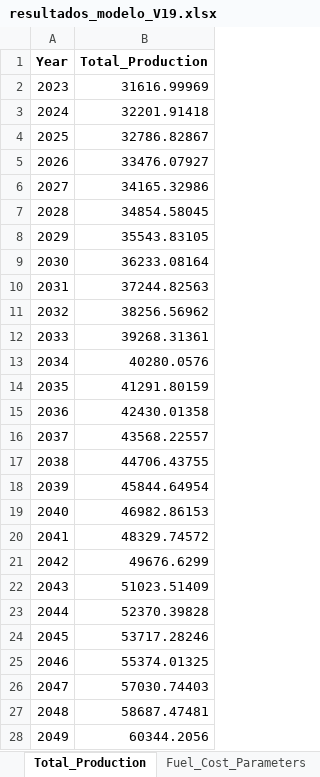
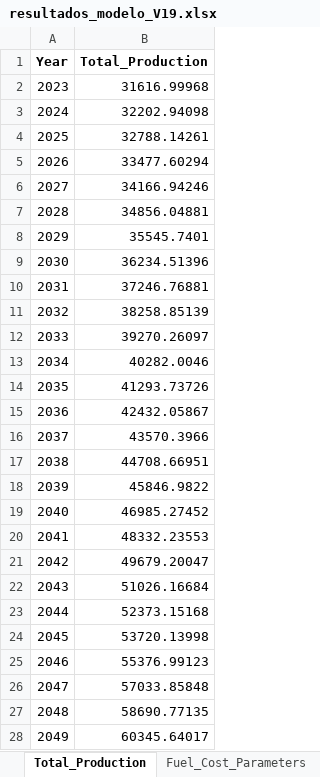
Before and after one commit to brunaguimaraes/modelo_bru, an Excel workbook: teste/resultados/resultados_modelo_V19.xlsx, sheet Total_Production, drawn as a sheet; only a part is shown; values as stored, in another font and other column widths than the file's, no borders; the diff covers the shown part only; the diff names each change by its address in the sheet, - before the commit and + after, or states it on an @@ line.

```diff
--- a/teste/resultados/resultados_modelo_V19.xlsx (sheet Total_Production)
+++ b/teste/resultados/resultados_modelo_V19.xlsx (sheet Total_Production)
-B2 (Total_Production): 31616.99969
+B2 (Total_Production): 31616.99968
-B3 (Total_Production): 32201.91418
+B3 (Total_Production): 32202.94098
-B4 (Total_Production): 32786.82867
+B4 (Total_Production): 32788.14261
-B5 (Total_Production): 33476.07927
+B5 (Total_Production): 33477.60294
-B6 (Total_Production): 34165.32986
+B6 (Total_Production): 34166.94246
-B7 (Total_Production): 34854.58045
+B7 (Total_Production): 34856.04881
-B8 (Total_Production): 35543.83105
+B8 (Total_Production): 35545.7401
-B9 (Total_Production): 36233.08164
+B9 (Total_Production): 36234.51396
-B10 (Total_Production): 37244.82563
+B10 (Total_Production): 37246.76881
-B11 (Total_Production): 38256.56962
+B11 (Total_Production): 38258.85139
-B12 (Total_Production): 39268.31361
+B12 (Total_Production): 39270.26097
-B13 (Total_Production): 40280.0576
+B13 (Total_Production): 40282.0046
-B14 (Total_Production): 41291.80159
+B14 (Total_Production): 41293.73726
-B15 (Total_Production): 42430.01358
+B15 (Total_Production): 42432.05867
-B16 (Total_Production): 43568.22557
+B16 (Total_Production): 43570.3966
-B17 (Total_Production): 44706.43755
+B17 (Total_Production): 44708.66951
-B18 (Total_Production): 45844.64954
+B18 (Total_Production): 45846.9822
-B19 (Total_Production): 46982.86153
+B19 (Total_Production): 46985.27452
-B20 (Total_Production): 48329.74572
+B20 (Total_Production): 48332.23553
-B21 (Total_Production): 49676.6299
+B21 (Total_Production): 49679.20047
-B22 (Total_Production): 51023.51409
+B22 (Total_Production): 51026.16684
-B23 (Total_Production): 52370.39828
+B23 (Total_Production): 52373.15168
-B24 (Total_Production): 53717.28246
+B24 (Total_Production): 53720.13998
-B25 (Total_Production): 55374.01325
+B25 (Total_Production): 55376.99123
-B26 (Total_Production): 57030.74403
+B26 (Total_Production): 57033.85848
-B27 (Total_Production): 58687.47481
+B27 (Total_Production): 58690.77135
-B28 (Total_Production): 60344.2056
+B28 (Total_Production): 60345.64017
```
Also changed, not shown: 1 edited cell elsewhere in this sheet, sheet Production_Detail_Long, sheet Production_by_Plant, sheet Emissions_by_Route_Year, sheet BAU_Fuel_TJ, sheet BAU_Fuel_ktep, sheet BAU_Fuel_Share, 20 more sheets, teste/Plants_teste_chris.xlsx, 6 other files.
